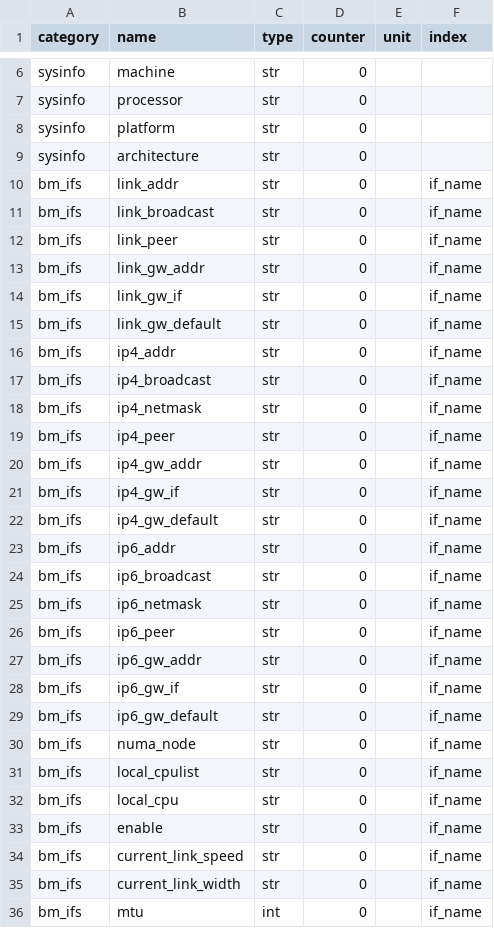
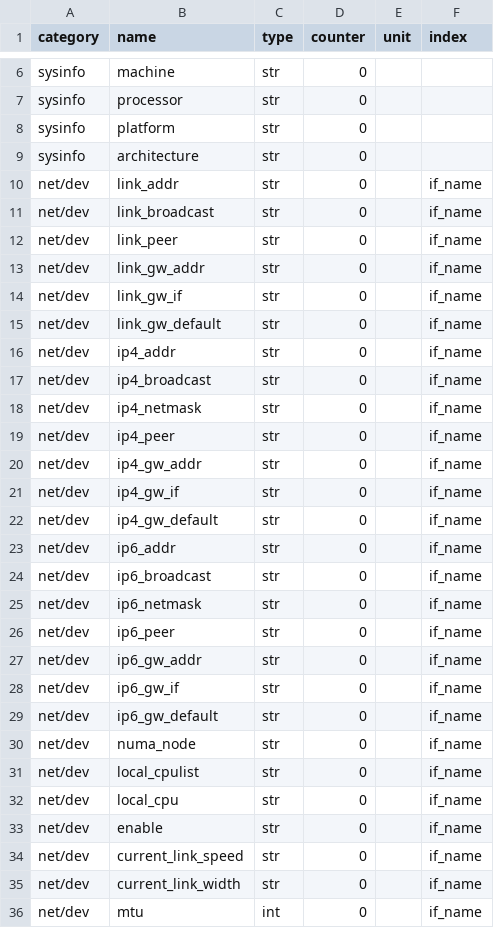
Before and after one commit to Advanced-Observability/dxagent, a CSV file: res/fields.csv, drawn as a sheet; only a part is shown, gaps mark what is left out; the diff covers the shown part only.

```diff
--- a/res/fields.csv
+++ b/res/fields.csv
@@ -9,28 +9,28 @@ sysinfo,platform,str,0,,
 sysinfo,architecture,str,0,,
-bm_ifs,link_addr,str,0,,if_name
-bm_ifs,link_broadcast,str,0,,if_name
-bm_ifs,link_peer,str,0,,if_name
-bm_ifs,link_gw_addr,str,0,,if_name
-bm_ifs,link_gw_if,str,0,,if_name
-bm_ifs,link_gw_default,str,0,,if_name
-bm_ifs,ip4_addr,str,0,,if_name
-bm_ifs,ip4_broadcast,str,0,,if_name
-bm_ifs,ip4_netmask,str,0,,if_name
-bm_ifs,ip4_peer,str,0,,if_name
-bm_ifs,ip4_gw_addr,str,0,,if_name
-bm_ifs,ip4_gw_if,str,0,,if_name
-bm_ifs,ip4_gw_default,str,0,,if_name
-bm_ifs,ip6_addr,str,0,,if_name
-bm_ifs,ip6_broadcast,str,0,,if_name
-bm_ifs,ip6_netmask,str,0,,if_name
-bm_ifs,ip6_peer,str,0,,if_name
-bm_ifs,ip6_gw_addr,str,0,,if_name
-bm_ifs,ip6_gw_if,str,0,,if_name
-bm_ifs,ip6_gw_default,str,0,,if_name
-bm_ifs,numa_node,str,0,,if_name
-bm_ifs,local_cpulist,str,0,,if_name
-bm_ifs,local_cpu,str,0,,if_name
-bm_ifs,enable,str,0,,if_name
-bm_ifs,current_link_speed,str,0,,if_name
-bm_ifs,current_link_width,str,0,,if_name
-bm_ifs,mtu,int,0,,if_name
+net/dev,link_addr,str,0,,if_name
+net/dev,link_broadcast,str,0,,if_name
+net/dev,link_peer,str,0,,if_name
+net/dev,link_gw_addr,str,0,,if_name
+net/dev,link_gw_if,str,0,,if_name
+net/dev,link_gw_default,str,0,,if_name
+net/dev,ip4_addr,str,0,,if_name
+net/dev,ip4_broadcast,str,0,,if_name
+net/dev,ip4_netmask,str,0,,if_name
+net/dev,ip4_peer,str,0,,if_name
+net/dev,ip4_gw_addr,str,0,,if_name
+net/dev,ip4_gw_if,str,0,,if_name
+net/dev,ip4_gw_default,str,0,,if_name
+net/dev,ip6_addr,str,0,,if_name
+net/dev,ip6_broadcast,str,0,,if_name
+net/dev,ip6_netmask,str,0,,if_name
+net/dev,ip6_peer,str,0,,if_name
+net/dev,ip6_gw_addr,str,0,,if_name
+net/dev,ip6_gw_if,str,0,,if_name
+net/dev,ip6_gw_default,str,0,,if_name
+net/dev,numa_node,str,0,,if_name
+net/dev,local_cpulist,str,0,,if_name
+net/dev,local_cpu,str,0,,if_name
+net/dev,enable,str,0,,if_name
+net/dev,current_link_speed,str,0,,if_name
+net/dev,current_link_width,str,0,,if_name
+net/dev,mtu,int,0,,if_name
```
Also changed, not shown: 6 edited cells elsewhere in this file, 2 other files.
